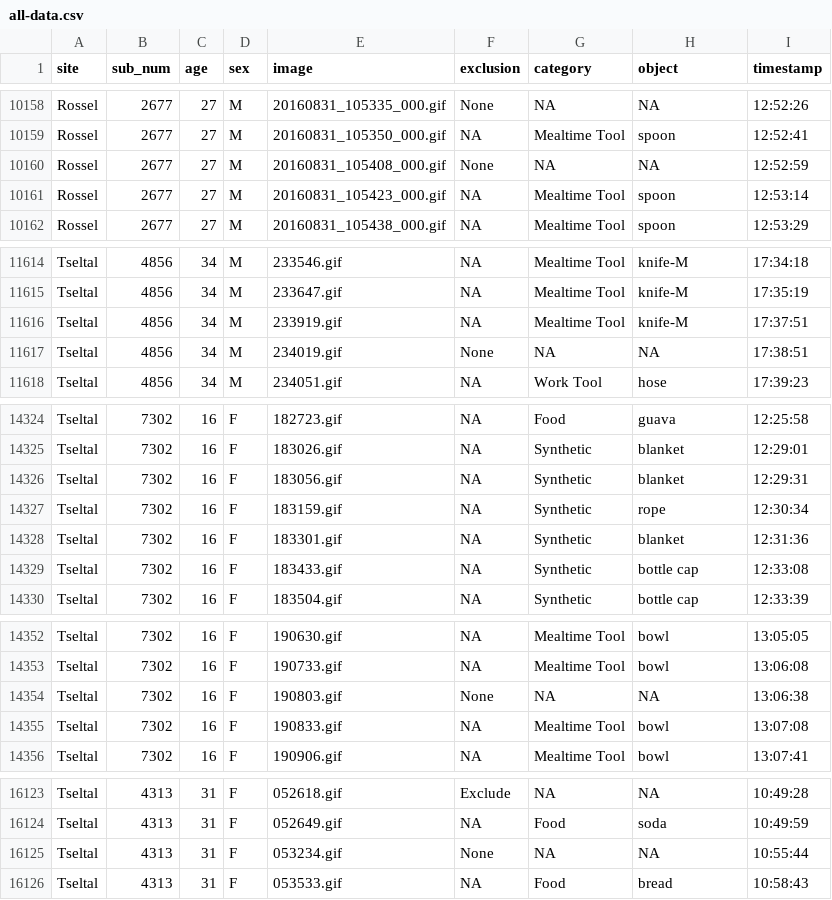
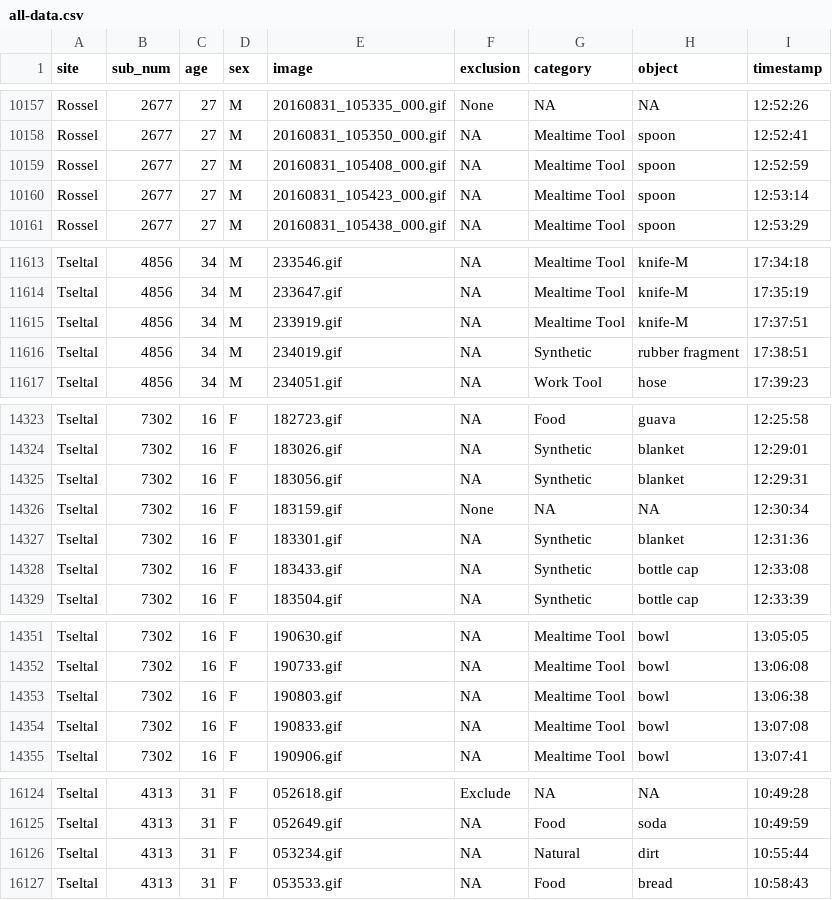
Before and after one commit to kennedycasey/daylong-object-ids, a CSV file: data/casillas/all-data.csv, drawn as a sheet; only a part is shown, gaps mark what is left out; the diff covers the shown part only.

```diff
--- a/data/casillas/all-data.csv
+++ b/data/casillas/all-data.csv
@@ -10159,3 +10158,3 @@ Rossel,2677,27,M,20160831_105335_000.gif,None,NA,NA,12:52:26
 Rossel,2677,27,M,20160831_105350_000.gif,NA,Mealtime Tool,spoon,12:52:41
-Rossel,2677,27,M,20160831_105408_000.gif,None,NA,NA,12:52:59
+Rossel,2677,27,M,20160831_105408_000.gif,NA,Mealtime Tool,spoon,12:52:59
 Rossel,2677,27,M,20160831_105423_000.gif,NA,Mealtime Tool,spoon,12:53:14
@@ -11616,3 +11615,3 @@ Tseltal,4856,34,M,233647.gif,NA,Mealtime Tool,knife-M,17:35:19
 Tseltal,4856,34,M,233919.gif,NA,Mealtime Tool,knife-M,17:37:51
-Tseltal,4856,34,M,234019.gif,None,NA,NA,17:38:51
+Tseltal,4856,34,M,234019.gif,NA,Synthetic,rubber fragment,17:38:51
 Tseltal,4856,34,M,234051.gif,NA,Work Tool,hose,17:39:23
@@ -14326,3 +14325,3 @@ Tseltal,7302,16,F,183026.gif,NA,Synthetic,blanket,12:29:01
 Tseltal,7302,16,F,183056.gif,NA,Synthetic,blanket,12:29:31
-Tseltal,7302,16,F,183159.gif,NA,Synthetic,rope,12:30:34
+Tseltal,7302,16,F,183159.gif,None,NA,NA,12:30:34
 Tseltal,7302,16,F,183301.gif,NA,Synthetic,blanket,12:31:36
@@ -14353,3 +14352,3 @@ Tseltal,7302,16,F,190630.gif,NA,Mealtime Tool,bowl,13:05:05
 Tseltal,7302,16,F,190733.gif,NA,Mealtime Tool,bowl,13:06:08
-Tseltal,7302,16,F,190803.gif,None,NA,NA,13:06:38
+Tseltal,7302,16,F,190803.gif,NA,Mealtime Tool,bowl,13:06:38
 Tseltal,7302,16,F,190833.gif,NA,Mealtime Tool,bowl,13:07:08
@@ -16124,3 +16125,3 @@ Tseltal,4313,31,F,052618.gif,Exclude,NA,NA,10:49:28
 Tseltal,4313,31,F,052649.gif,NA,Food,soda,10:49:59
-Tseltal,4313,31,F,053234.gif,None,NA,NA,10:55:44
+Tseltal,4313,31,F,053234.gif,NA,Natural,dirt,10:55:44
 Tseltal,4313,31,F,053533.gif,NA,Food,bread,10:58:43
```
Also changed, not shown: 2 added rows, 2 removed rows and 64 edited cells elsewhere in this file, data/casillas/manual-checks/new-no-objects.csv, data/casillas/manual-checks/no-objects.csv.
